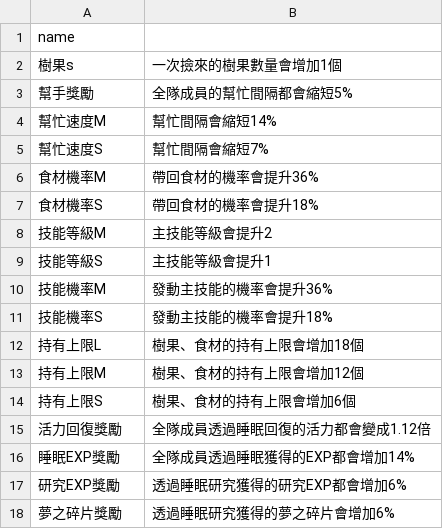
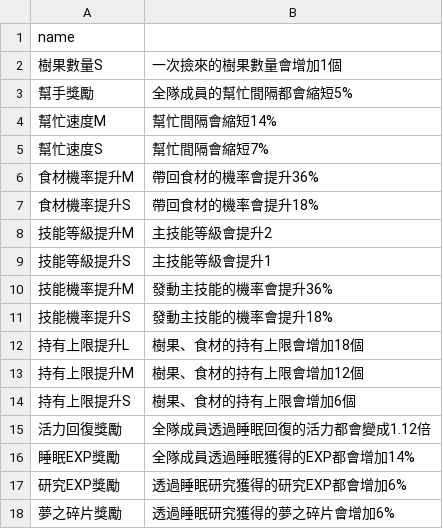
Before and after one commit to Eeezhi/Pokemon-Sleep, a CSV file: data/dbdata/airbyte_raw_SubSkill.csv, drawn as a sheet.

```diff
--- a/data/dbdata/airbyte_raw_SubSkill.csv
+++ b/data/dbdata/airbyte_raw_SubSkill.csv
@@ -1,3 +1,3 @@
 name,
-樹果s,一次撿來的樹果數量會增加1個
+樹果數量S,一次撿來的樹果數量會增加1個
 幫手獎勵,全隊成員的幫忙間隔都會縮短5%
@@ -5,11 +5,11 @@ name,
 幫忙速度S,幫忙間隔會縮短7%
-食材機率M,帶回食材的機率會提升36%
-食材機率S,帶回食材的機率會提升18%
-技能等級M,主技能等級會提升2
-技能等級S,主技能等級會提升1
-技能機率M,發動主技能的機率會提升36%
-技能機率S,發動主技能的機率會提升18%
-持有上限L,樹果、食材的持有上限會增加18個
-持有上限M,樹果、食材的持有上限會增加12個
-持有上限S,樹果、食材的持有上限會增加6個
+食材機率提升M,帶回食材的機率會提升36%
+食材機率提升S,帶回食材的機率會提升18%
+技能等級提升M,主技能等級會提升2
+技能等級提升S,主技能等級會提升1
+技能機率提升M,發動主技能的機率會提升36%
+技能機率提升S,發動主技能的機率會提升18%
+持有上限提升L,樹果、食材的持有上限會增加18個
+持有上限提升M,樹果、食材的持有上限會增加12個
+持有上限提升S,樹果、食材的持有上限會增加6個
 活力回復獎勵,全隊成員透過睡眠回復的活力都會變成1.12倍
```
Also changed, not shown: data/Pokemon.csv, 2 other files.
